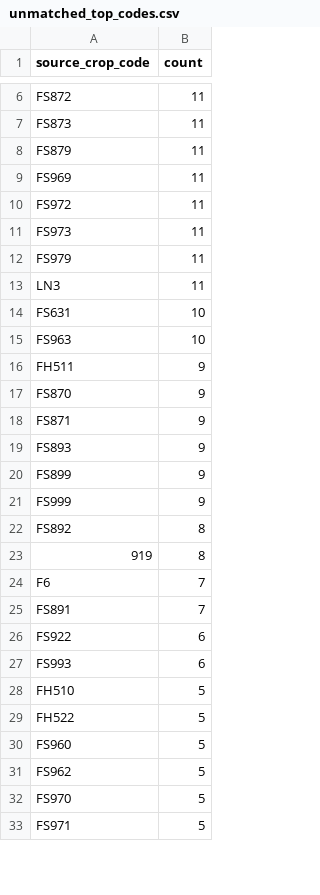
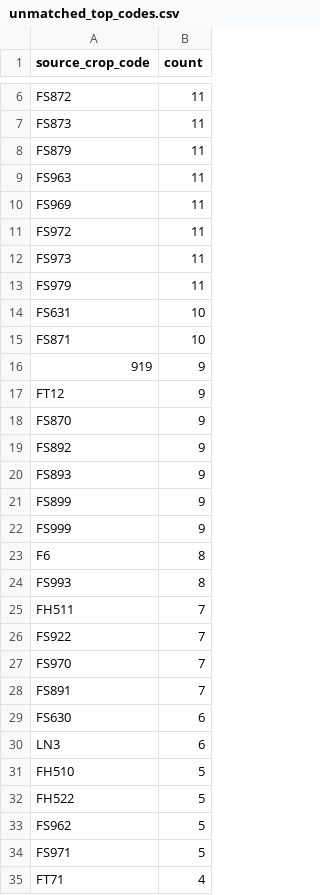
Before and after one commit to junborisproject0207-collab/vege-price-backend, a CSV file: output/unmatched_top_codes.csv, drawn as a sheet; only a part is shown, gaps mark what is left out; the diff covers the shown part only.

```diff
--- a/output/unmatched_top_codes.csv
+++ b/output/unmatched_top_codes.csv
@@ -8,2 +8,3 @@ FS873,11
 FS879,11
+FS963,11
 FS969,11
@@ -12,8 +13,8 @@ FS973,11
 FS979,11
-LN3,11
 FS631,10
-FS963,10
-FH511,9
+FS871,10
+919,9
+FT12,9
 FS870,9
-FS871,9
+FS892,9
 FS893,9
@@ -21,13 +22,14 @@ FS899,9
 FS999,9
-FS892,8
-919,8
-F6,7
+F6,8
+FS993,8
+FH511,7
+FS922,7
+FS970,7
 FS891,7
-FS922,6
-FS993,6
+FS630,6
+LN3,6
 FH510,5
 FH522,5
-FS960,5
 FS962,5
-FS970,5
 FS971,5
+FT71,4
```
Also changed, not shown: 10 added rows, 8 removed rows, 3 moved rows and 5 edited cells elsewhere in this file, output/unmatched_price_items.csv, output/unmatched_top_names.csv, 9 other files.
